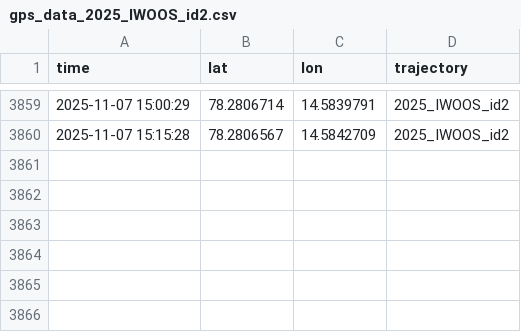
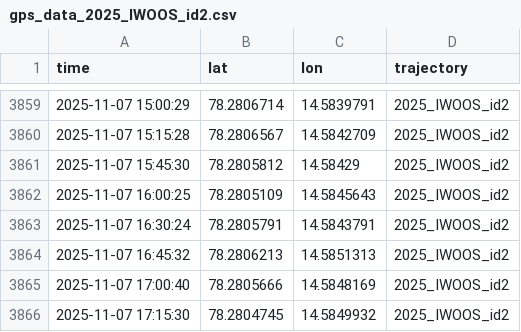
Before and after one commit to jerabaul29/2025_IWOOS_id2_data, a CSV file: gps_data_2025_IWOOS_id2.csv, drawn as a sheet; only a part is shown, gaps mark what is left out.

Commit message:
Push data

```diff
--- a/gps_data_2025_IWOOS_id2.csv
+++ b/gps_data_2025_IWOOS_id2.csv
@@ -3860 +3860,7 @@ time,lat,lon,trajectory
 2025-11-07 15:15:28,78.2806567,14.5842709,2025_IWOOS_id2
+2025-11-07 15:45:30,78.2805812,14.58429,2025_IWOOS_id2
+2025-11-07 16:00:25,78.2805109,14.5845643,2025_IWOOS_id2
+2025-11-07 16:30:24,78.2805791,14.5843791,2025_IWOOS_id2
+2025-11-07 16:45:32,78.2806213,14.5851313,2025_IWOOS_id2
+2025-11-07 17:00:40,78.2805666,14.5848169,2025_IWOOS_id2
+2025-11-07 17:15:30,78.2804745,14.5849932,2025_IWOOS_id2
```
Also changed, not shown: 1 other file.
